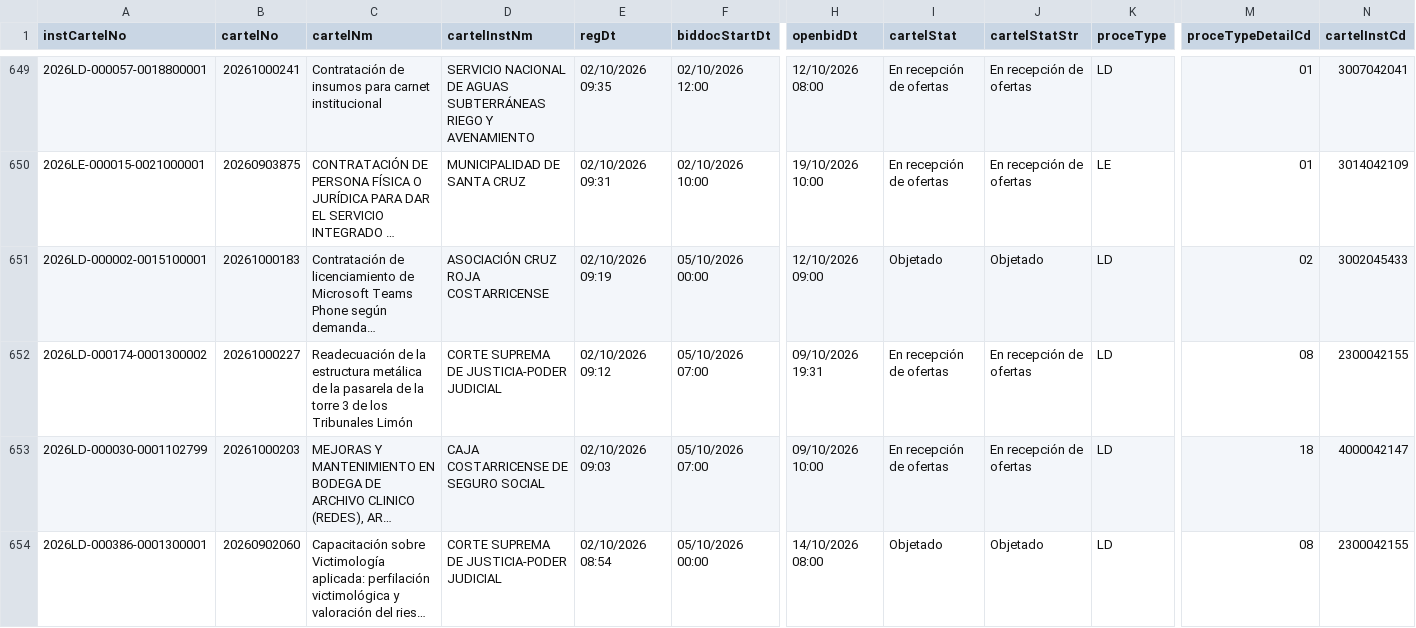
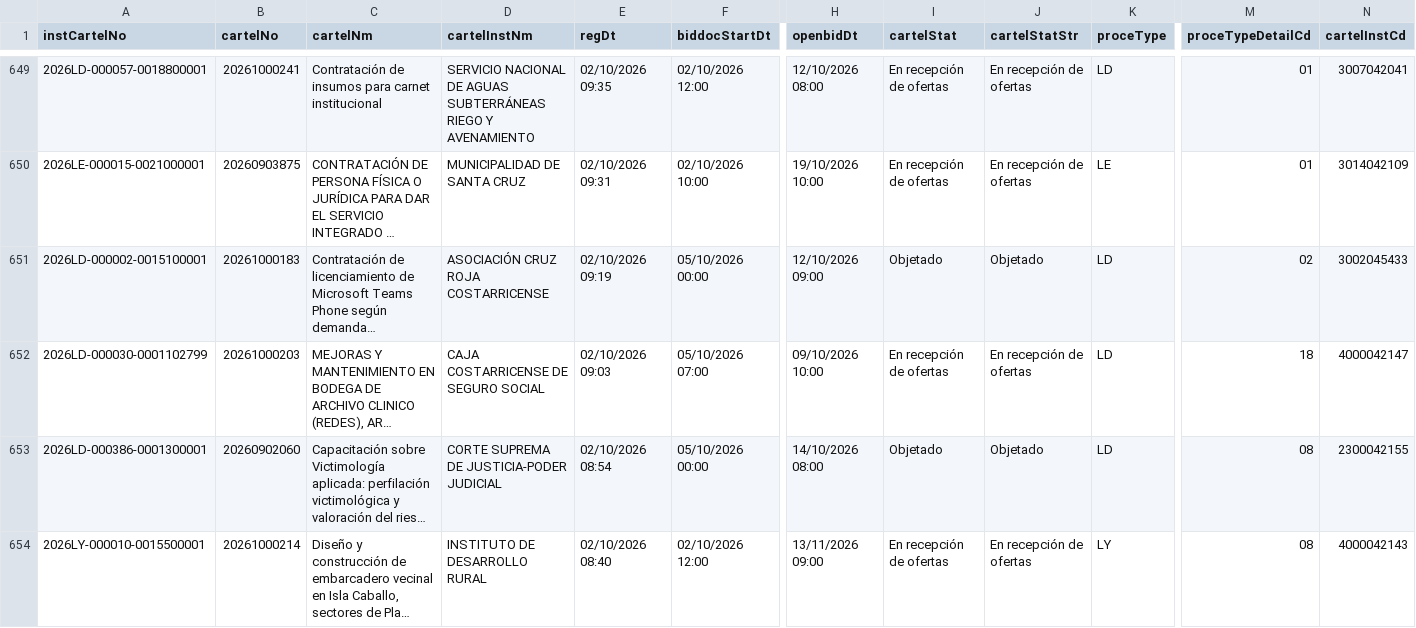
Before and after one commit to AluenParadigma/sicop-data-public, a CSV file: latest.csv, drawn as a sheet; only a part is shown, gaps mark what is left out; the shorter side is filled out with more unchanged rows; long unchanged cells end in …; rows hold the shown columns only; the diff names each change by its address in the sheet, - before the commit and + after, or states it on an @@ line.

Commit message:
Update SICOP public data

```diff
--- a/latest.csv
+++ b/latest.csv
-row 652: 2026LD-000174-0001300002 | 20261000227 | Readecuación de la estructura metálica de la pasarela de la torre 3 de los Tribunales Limón | CORTE SUPREMA DE JUSTICIA-PODER JUDICIAL | 02/10/2026 09:12 | 05/10/2026 07:00 | 09/10/2026 19:31 | En recepción de ofertas | En recepción de ofertas | LD | 08 | 2300042155
```
Also changed, not shown: public/latest.csv, 4 other files.
